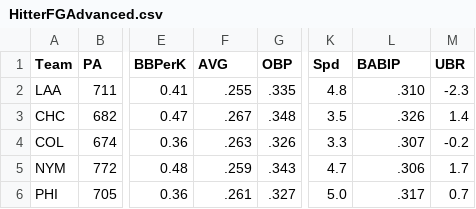
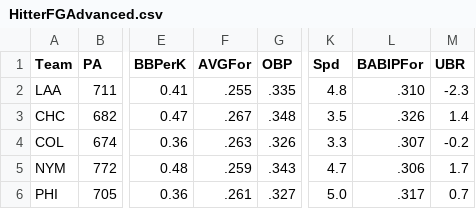
Before and after one commit to ameier6775/als-analytics, a CSV file: data/mlb/teams/2022/HitterFGAdvanced.csv, drawn as a sheet; only a part is shown, gaps mark what is left out; the diff names each change by its address in the sheet, - before the commit and + after, or states it on an @@ line.

```diff
--- a/data/mlb/teams/2022/HitterFGAdvanced.csv
+++ b/data/mlb/teams/2022/HitterFGAdvanced.csv
-F1: AVG
+F1: AVGFor
-L1: BABIP
+L1: BABIPFor
```
Also changed, not shown: data/mlb/teams/2022/HitterFGStandard.csv, data/mlb/teams/2022/PitcherFGAdvanced.csv, 4 other files.
